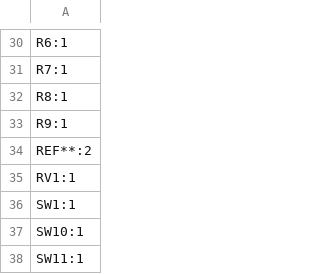
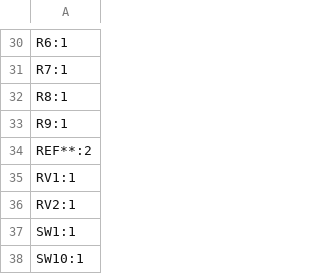
Before and after one commit to bleroy/3d-junkyard, a CSV file: SidecarXE85/production/designators.csv, drawn as a sheet; only a part is shown, gaps mark what is left out; the shorter side is filled out with more unchanged rows.

```diff
--- a/SidecarXE85/production/designators.csv
+++ b/SidecarXE85/production/designators.csv
@@ -35,2 +35,3 @@ REF**:2
 RV1:1
+RV2:1
 SW1:1
```
Also changed, not shown: SidecarXE85/Fabrication/SidecarXE85-control-positions.csv, 15 other files.
